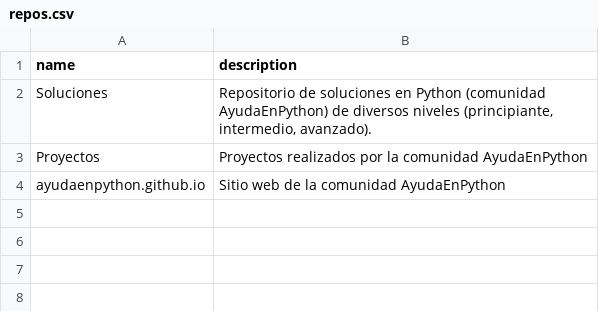
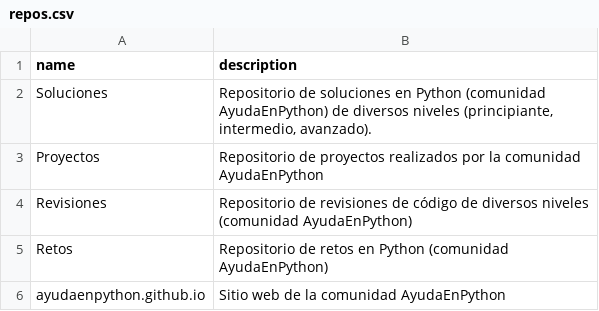
Before and after one commit to AyudaEnPython/AyudaEnPython, a CSV file: _readme/repos.csv, drawn as a sheet.

Commit message:
updated repos

```diff
--- a/_readme/repos.csv
+++ b/_readme/repos.csv
@@ -2,3 +2,5 @@ name;description
 Soluciones;Repositorio de soluciones en Python (comunidad AyudaEnPython) de diversos niveles (principiante, intermedio, avanzado).
-Proyectos;Proyectos realizados por la comunidad AyudaEnPython
+Proyectos;Repositorio de proyectos realizados por la comunidad AyudaEnPython
+Revisiones;Repositorio de revisiones de código de diversos niveles (comunidad AyudaEnPython)
+Retos;Repositorio de retos en Python (comunidad AyudaEnPython)
 ayudaenpython.github.io;Sitio web de la comunidad AyudaEnPython
```
